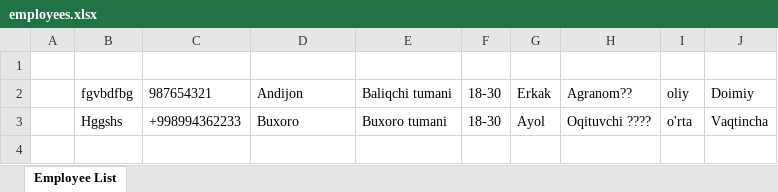
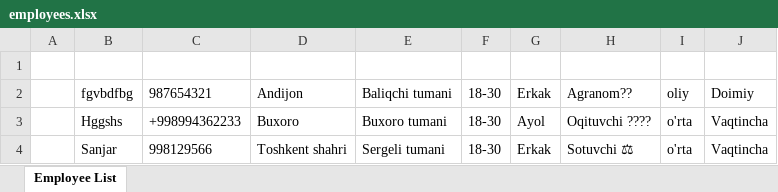
Before and after one commit to Ecolife-777/telegram_bot_amazon, an Excel workbook: src/main/resources/employees.xlsx, sheet Employee List, drawn as a sheet; values as stored, in another font and other column widths than the file's, no borders; the diff names each change by its address in the sheet, - before the commit and + after, or states it on an @@ line.

```diff
--- a/src/main/resources/employees.xlsx (sheet Employee List)
+++ b/src/main/resources/employees.xlsx (sheet Employee List)
+row 4:  | Sanjar | 998129566 | Toshkent shahri | Sergeli tumani | 18-30 | Erkak | Sotuvchi ⚖ | o'rta | Vaqtincha
```
Also changed, not shown: src/main/resources/users.xlsx, 1 other file.
